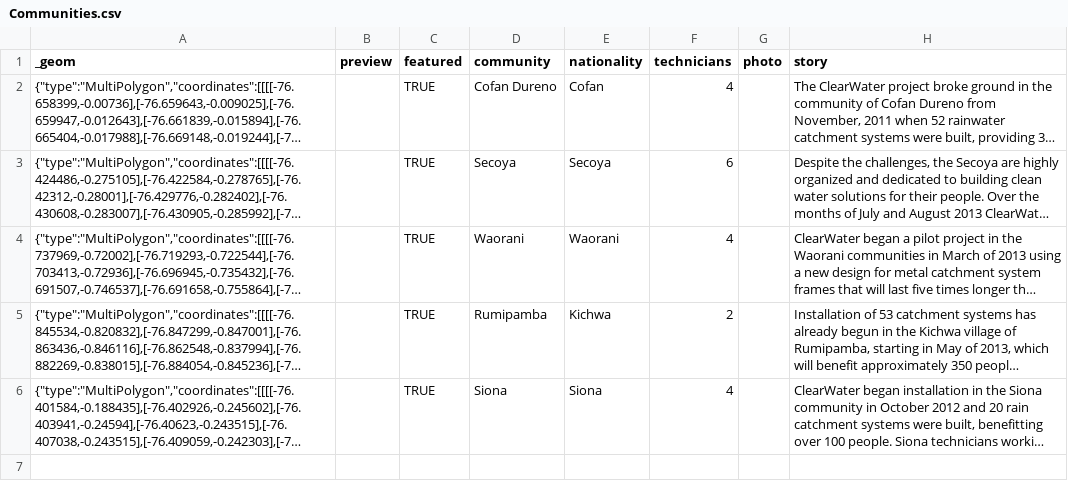
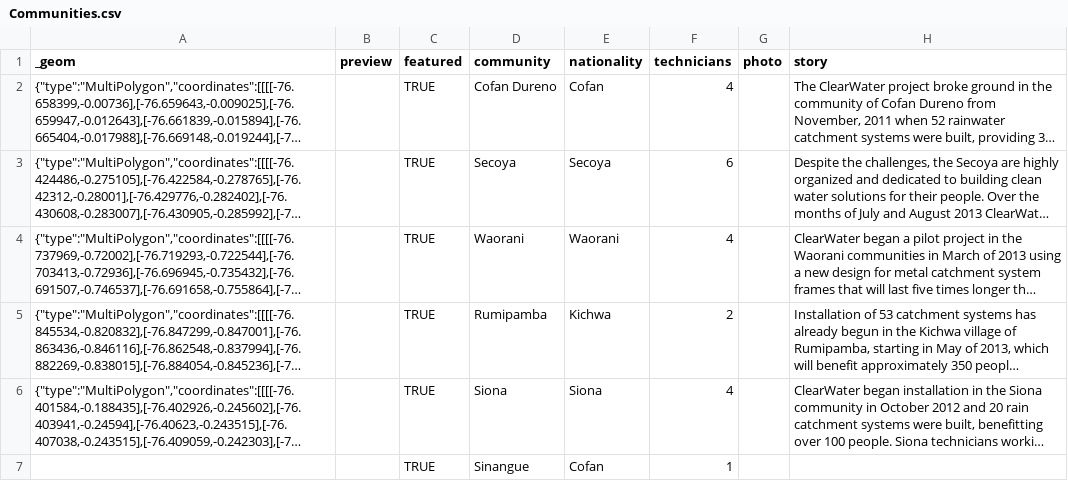
Before and after one commit to digidem/clearwater-map, a CSV file: data/Communities.csv, drawn as a sheet; long unchanged cells end in …; the diff names each change by its address in the sheet, - before the commit and + after, or states it on an @@ line.

Commit message:
Update to data/Communities.csv at: 12:19:13 GMT-0800 (PST)

```diff
--- a/data/Communities.csv
+++ b/data/Communities.csv
+row 7:  |  | TRUE | Sinangue | Cofan | 1
```
